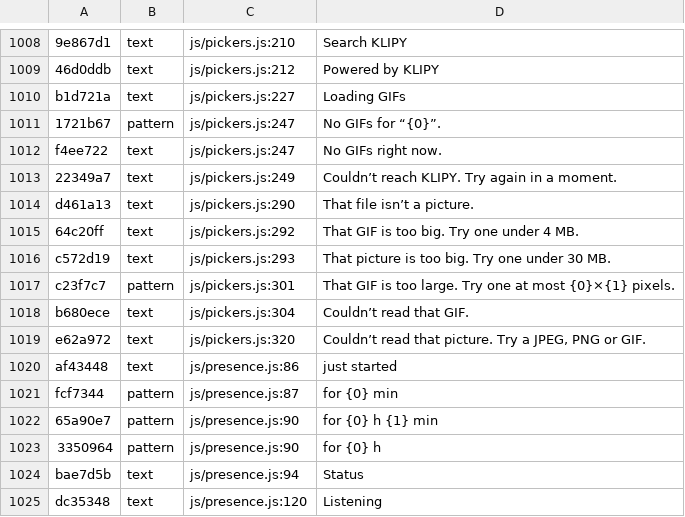
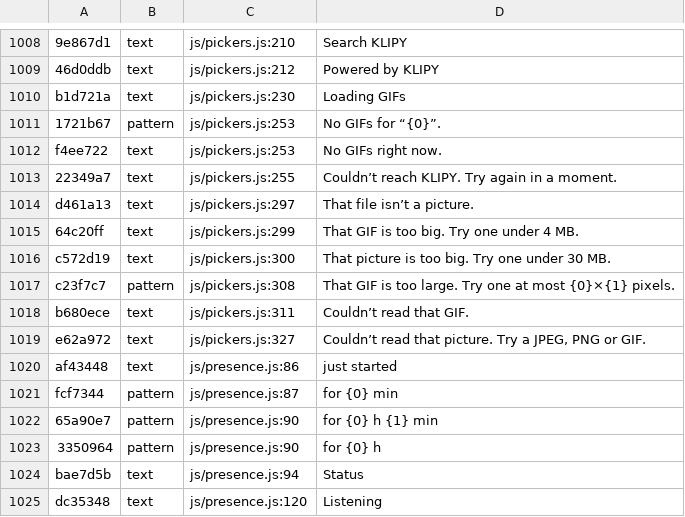
Before and after one commit to teofilcelzmecher/zmeckerul.github.io, a TSV file: nook/tools/i18n/strings.tsv, drawn as a sheet; only a part is shown, gaps mark what is left out; the diff names each change by its address in the sheet, - before the commit and + after, or states it on an @@ line.

Commit message:
Translations: the last 1.4 strings, old inbox announcements, moderation notices and the pieces the extractor can't see

```diff
--- a/nook/tools/i18n/strings.tsv
+++ b/nook/tools/i18n/strings.tsv
-C1010: js/pickers.js:227
+C1010: js/pickers.js:230
-C1011:C1012: js/pickers.js:247
+C1011:C1012: js/pickers.js:253
-C1013: js/pickers.js:249
+C1013: js/pickers.js:255
-C1014: js/pickers.js:290
+C1014: js/pickers.js:297
-C1015: js/pickers.js:292
+C1015: js/pickers.js:299
-C1016: js/pickers.js:293
+C1016: js/pickers.js:300
-C1017: js/pickers.js:301
+C1017: js/pickers.js:308
-C1018: js/pickers.js:304
+C1018: js/pickers.js:311
-C1019: js/pickers.js:320
+C1019: js/pickers.js:327
```
Also changed, not shown: 6 other files.
